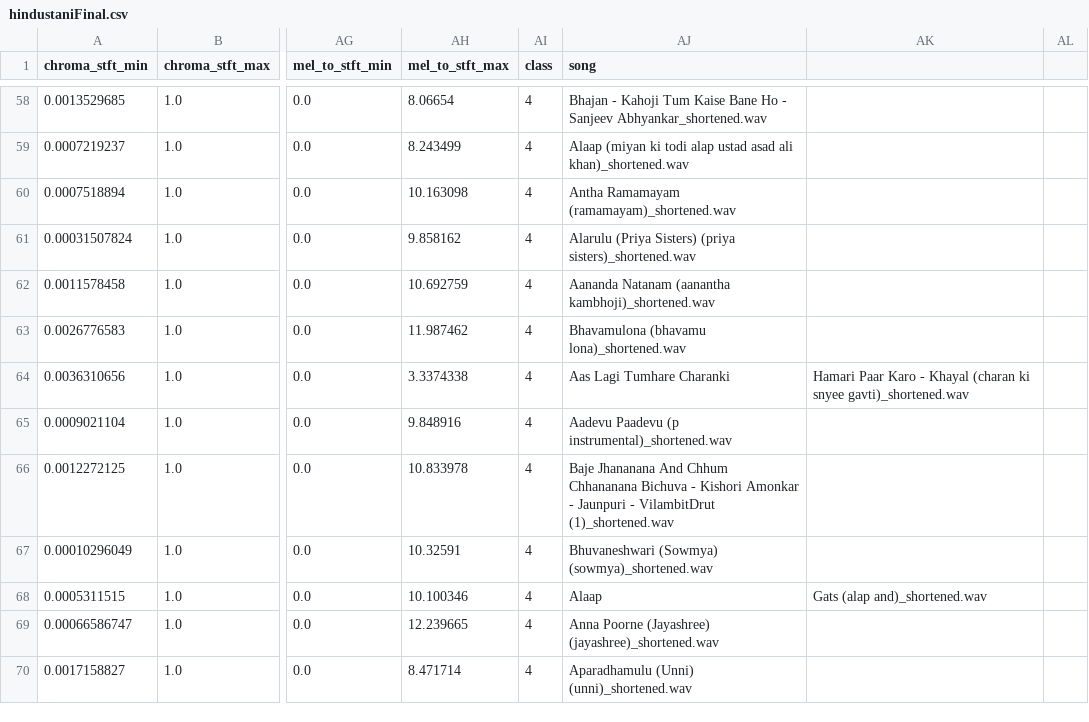
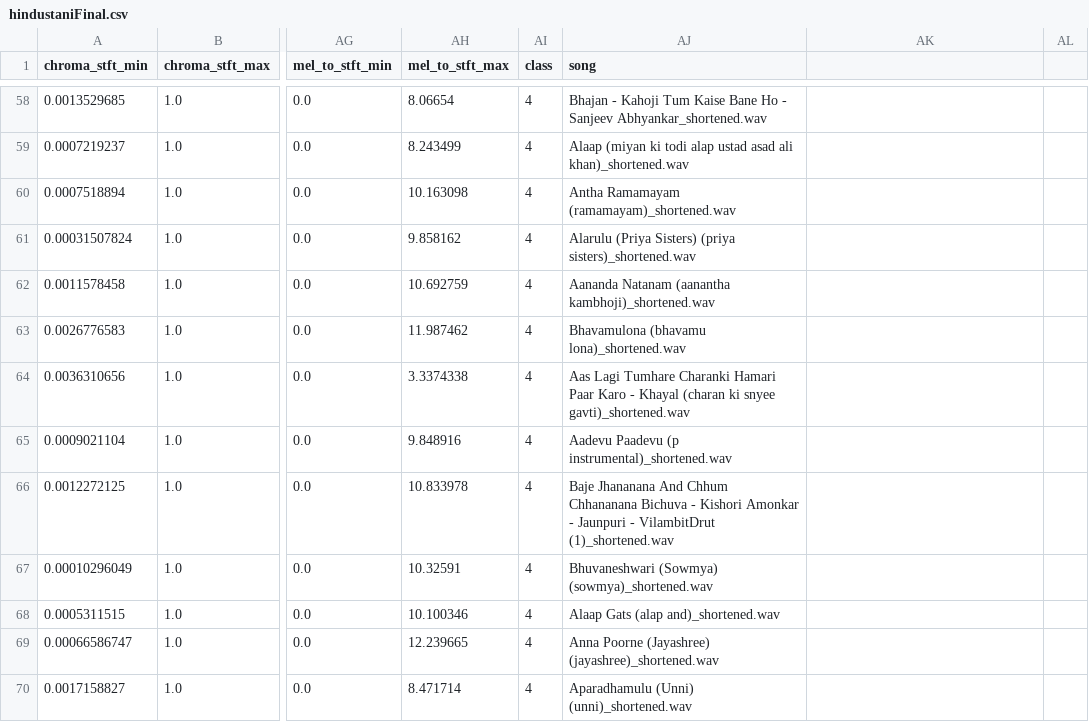
Before and after one commit to shreya2031/3-2-Project, a CSV file: feature_extraction/hindustaniFinal.csv, drawn as a sheet; only a part is shown, gaps mark what is left out; the diff covers the shown part only; the diff names each change by its address in the sheet, - before the commit and + after, or states it on an @@ line.

Commit message:
update hindustani

```diff
--- a/feature_extraction/hindustaniFinal.csv
+++ b/feature_extraction/hindustaniFinal.csv
-AJ64 (song): …Tumhare Charanki
+AJ64 (song): …Tumhare Charanki Hamari Paar Karo - Khayal (charan ki snyee gavti)_shortened.wav
-AK64: Hamari Paar Karo - Khayal (charan ki snyee gavti)_shortened.wav
+AK64: (empty)
-AJ68 (song): Alaap
+AJ68 (song): Alaap Gats (alap and)_shortened.wav
-AK68: Gats (alap and)_shortened.wav
+AK68: (empty)
```
Also changed, not shown: 39 edited cells elsewhere in this file.
